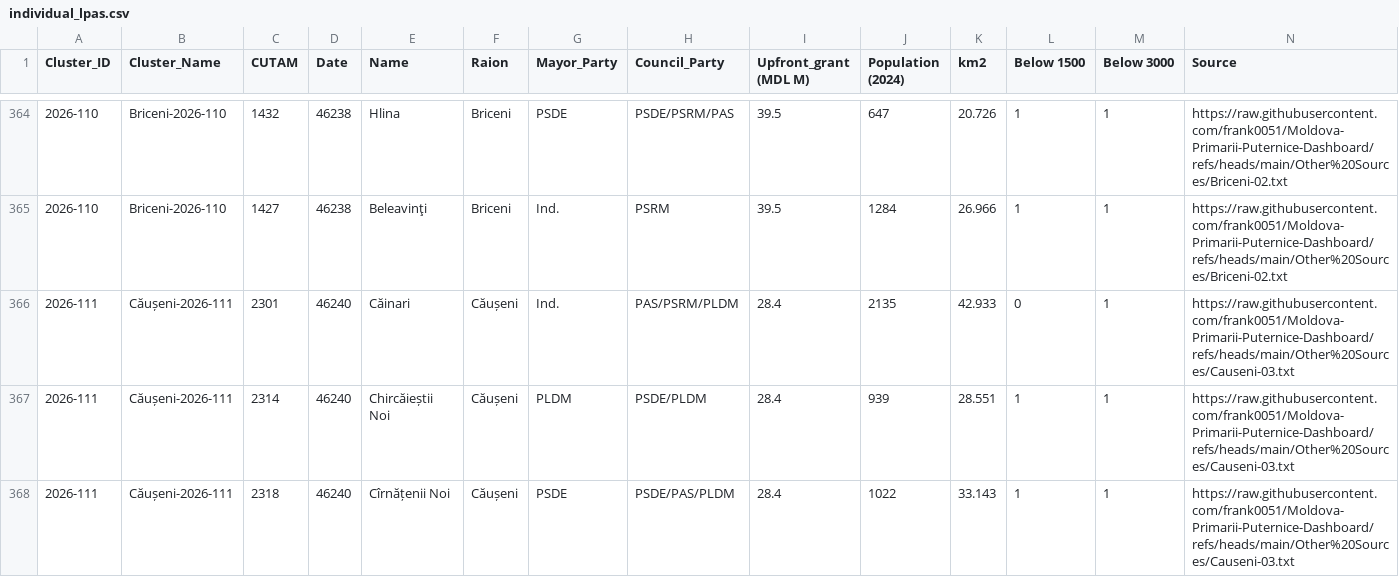
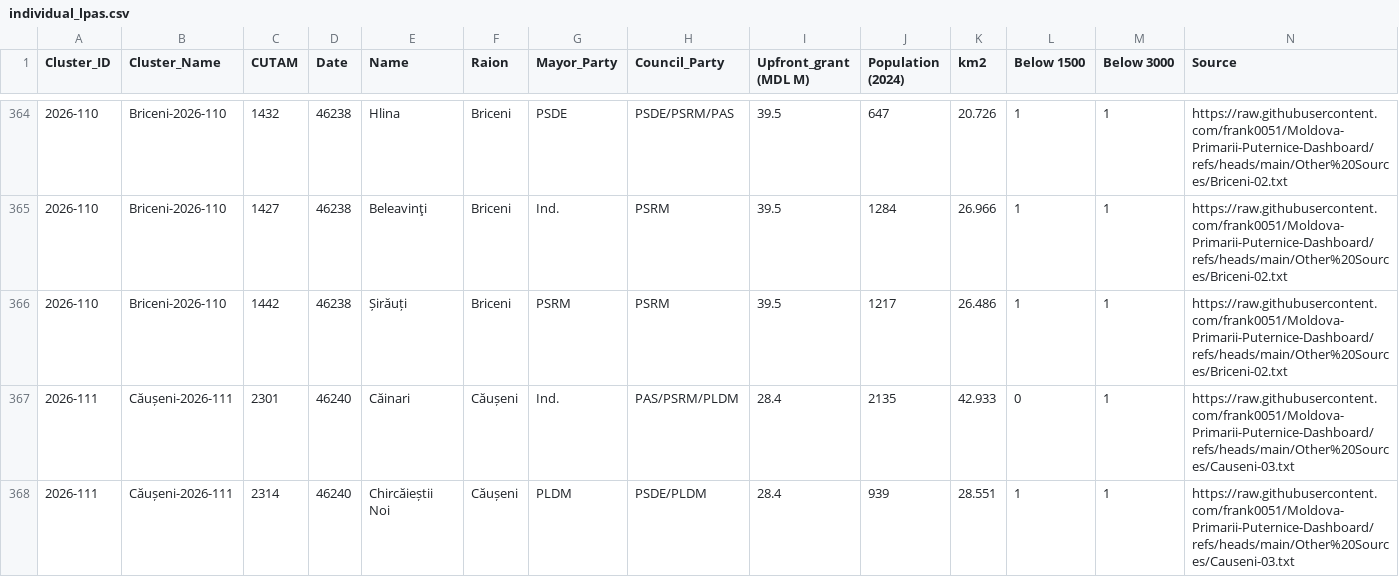
Before and after one commit to frank0051/Moldova-Primarii-Puternice-Dashboard, a CSV file: data/individual_lpas.csv, drawn as a sheet; only a part is shown, gaps mark what is left out; the shorter side is filled out with more unchanged rows.

```diff
--- a/data/individual_lpas.csv
+++ b/data/individual_lpas.csv
@@ -365,2 +365,3 @@
 2026-110,Briceni-2026-110,1427,46238,Beleavinţi,Briceni,Ind.,PSRM,39.5,1284,26.966,1,1,https://raw.githubusercontent.com/frank0051/Moldova-Primarii-Puternice-Dashboard/refs/heads/main/Other%20Sources/Briceni-02.txt
+2026-110,Briceni-2026-110,1442,46238,Șirăuți,Briceni,PSRM,PSRM,39.5,1217,26.486,1,1,https://raw.githubusercontent.com/frank0051/Moldova-Primarii-Puternice-Dashboard/refs/heads/main/Other%20Sources/Briceni-02.txt
 2026-111,Căușeni-2026-111,2301,46240,Căinari,Căușeni,Ind.,PAS/PSRM/PLDM,28.4,2135,42.933,0,1,https://raw.githubusercontent.com/frank0051/Moldova-Primarii-Puternice-Dashboard/refs/heads/main/Other%20Sources/Causeni-03.txt
```
Also changed, not shown: data/Pipeline.csv, data/decision_tracker.csv, 1 other file.
